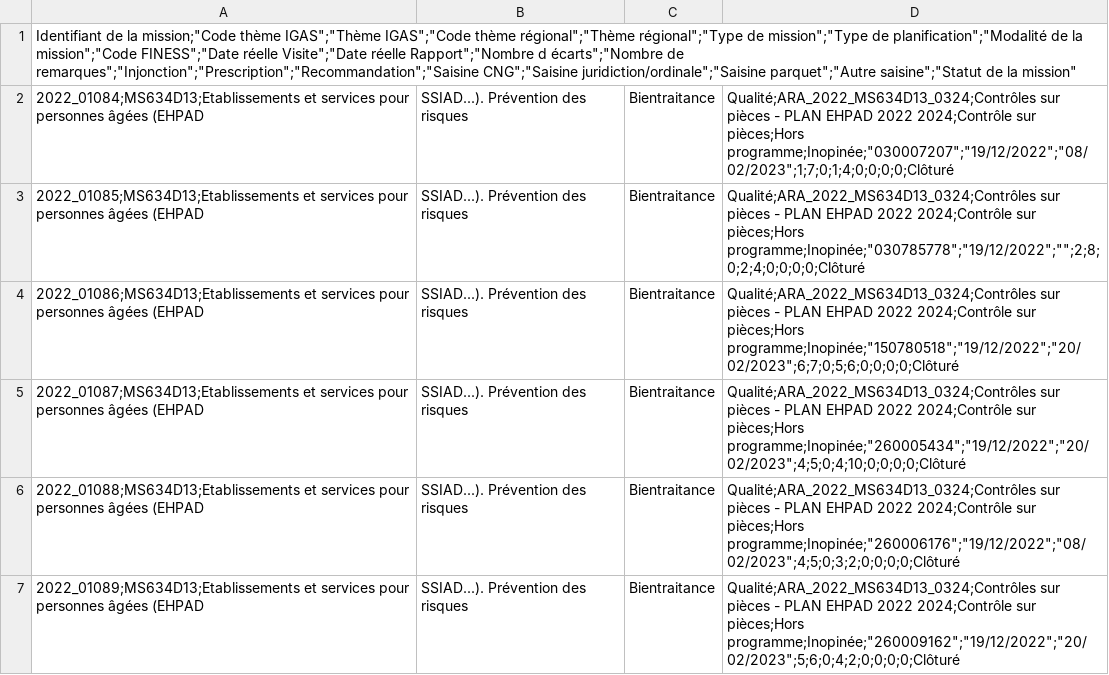
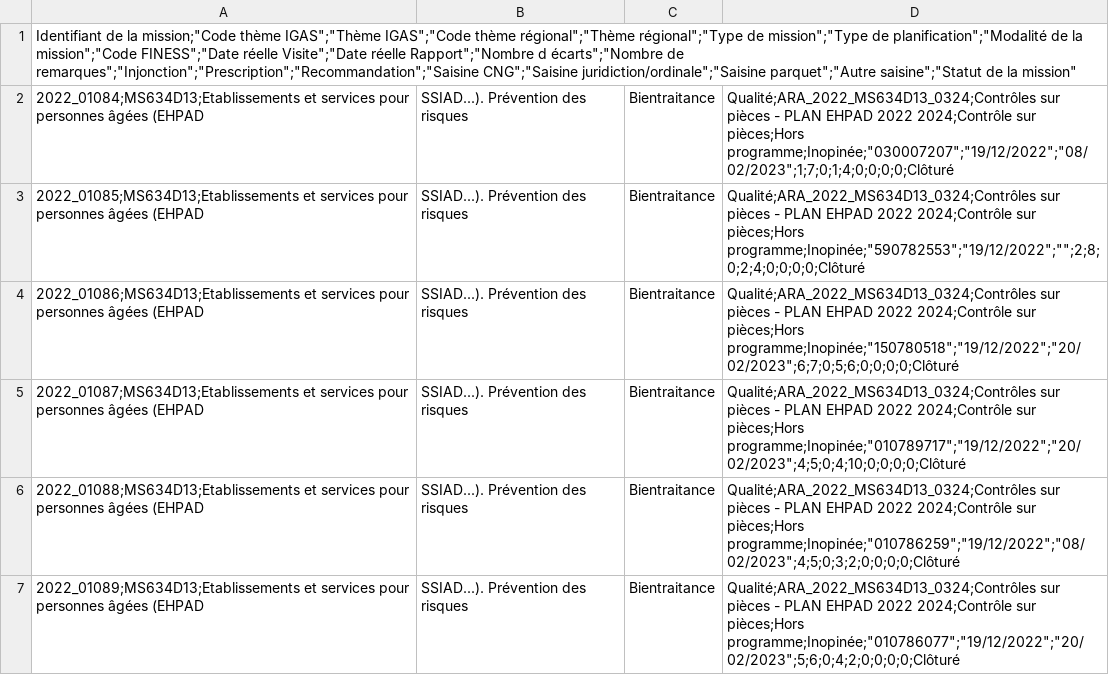
Before and after one commit to DNUM-SocialGouv/helios, a CSV file: data_set/flux_siicea/siicea_202402151821.csv, drawn as a sheet; only a part is shown; the diff covers the shown part only.

Commit message:
(hel-325) cron siicea

```diff
--- a/data_set/flux_siicea/siicea_202402151821.csv
+++ b/data_set/flux_siicea/siicea_202402151821.csv
@@ -2,6 +2,6 @@
 "2022_01084";MS634D13;Etablissements et services pour personnes âgées (EHPAD, SSIAD...). Prévention des risques,Bientraitance, Qualité;ARA_2022_MS634D13_0324;Contrôles sur pièces - PLAN EHPAD 2022 2024;Contrôle sur pièces;Hors programme;Inopinée;"030007207";"19/12/2022";"08/02/2023";1;7;0;1;4;0;0;0;0;Clôturé
-"2022_01085";MS634D13;Etablissements et services pour personnes âgées (EHPAD, SSIAD...). Prévention des risques,Bientraitance, Qualité;ARA_2022_MS634D13_0324;Contrôles sur pièces - PLAN EHPAD 2022 2024;Contrôle sur pièces;Hors programme;Inopinée;"030785778";"19/12/2022";"";2;8;0;2;4;0;0;0;0;Clôturé
+"2022_01085";MS634D13;Etablissements et services pour personnes âgées (EHPAD, SSIAD...). Prévention des risques,Bientraitance, Qualité;ARA_2022_MS634D13_0324;Contrôles sur pièces - PLAN EHPAD 2022 2024;Contrôle sur pièces;Hors programme;Inopinée;"590782553";"19/12/2022";"";2;8;0;2;4;0;0;0;0;Clôturé
 "2022_01086";MS634D13;Etablissements et services pour personnes âgées (EHPAD, SSIAD...). Prévention des risques,Bientraitance, Qualité;ARA_2022_MS634D13_0324;Contrôles sur pièces - PLAN EHPAD 2022 2024;Contrôle sur pièces;Hors programme;Inopinée;"150780518";"19/12/2022";"20/02/2023";6;7;0;5;6;0;0;0;0;Clôturé
-"2022_01087";MS634D13;Etablissements et services pour personnes âgées (EHPAD, SSIAD...). Prévention des risques,Bientraitance, Qualité;ARA_2022_MS634D13_0324;Contrôles sur pièces - PLAN EHPAD 2022 2024;Contrôle sur pièces;Hors programme;Inopinée;"260005434";"19/12/2022";"20/02/2023";4;5;0;4;10;0;0;0;0;Clôturé
-"2022_01088";MS634D13;Etablissements et services pour personnes âgées (EHPAD, SSIAD...). Prévention des risques,Bientraitance, Qualité;ARA_2022_MS634D13_0324;Contrôles sur pièces - PLAN EHPAD 2022 2024;Contrôle sur pièces;Hors programme;Inopinée;"260006176";"19/12/2022";"08/02/2023";4;5;0;3;2;0;0;0;0;Clôturé
-"2022_01089";MS634D13;Etablissements et services pour personnes âgées (EHPAD, SSIAD...). Prévention des risques,Bientraitance, Qualité;ARA_2022_MS634D13_0324;Contrôles sur pièces - PLAN EHPAD 2022 2024;Contrôle sur pièces;Hors programme;Inopinée;"260009162";"19/12/2022";"20/02/2023";5;6;0;4;2;0;0;0;0;Clôturé
+"2022_01087";MS634D13;Etablissements et services pour personnes âgées (EHPAD, SSIAD...). Prévention des risques,Bientraitance, Qualité;ARA_2022_MS634D13_0324;Contrôles sur pièces - PLAN EHPAD 2022 2024;Contrôle sur pièces;Hors programme;Inopinée;"010789717";"19/12/2022";"20/02/2023";4;5;0;4;10;0;0;0;0;Clôturé
+"2022_01088";MS634D13;Etablissements et services pour personnes âgées (EHPAD, SSIAD...). Prévention des risques,Bientraitance, Qualité;ARA_2022_MS634D13_0324;Contrôles sur pièces - PLAN EHPAD 2022 2024;Contrôle sur pièces;Hors programme;Inopinée;"010786259";"19/12/2022";"08/02/2023";4;5;0;3;2;0;0;0;0;Clôturé
+"2022_01089";MS634D13;Etablissements et services pour personnes âgées (EHPAD, SSIAD...). Prévention des risques,Bientraitance, Qualité;ARA_2022_MS634D13_0324;Contrôles sur pièces - PLAN EHPAD 2022 2024;Contrôle sur pièces;Hors programme;Inopinée;"010786077";"19/12/2022";"20/02/2023";5;6;0;4;2;0;0;0;0;Clôturé
```
Also changed, not shown: 5 edited cells elsewhere in this file, 16 other files.
